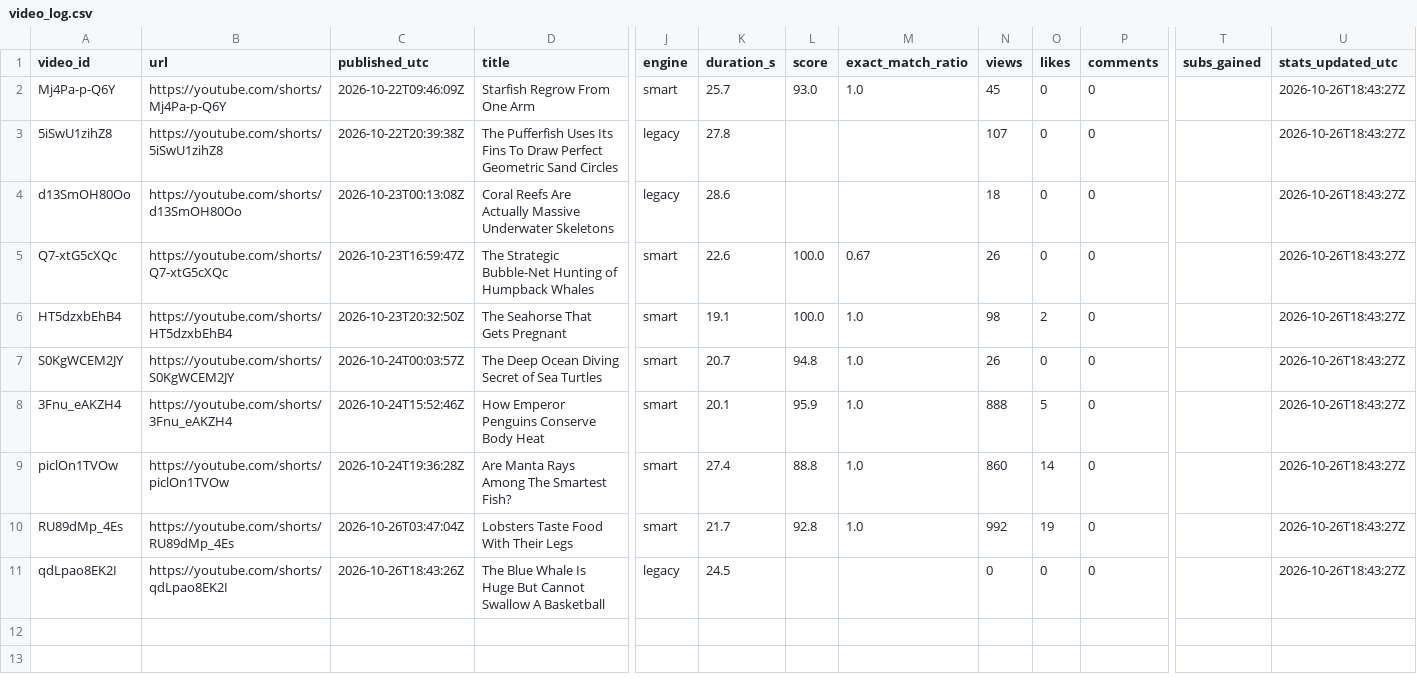
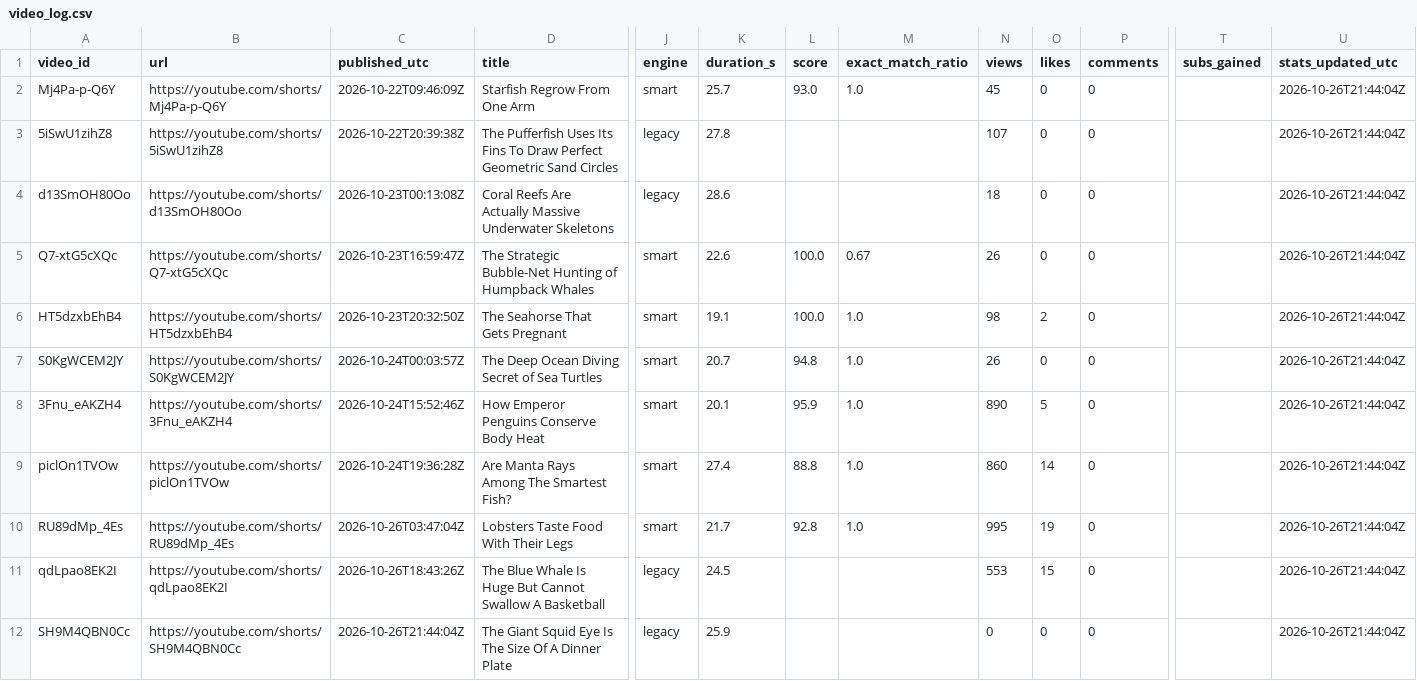
Before and after one commit to Mezfer/tom-shorts, a CSV file: video_log.csv, drawn as a sheet; only a part is shown, gaps mark what is left out; rows hold the shown columns only; the diff names each change by its address in the sheet, - before the commit and + after, or states it on an @@ line.

```diff
--- a/video_log.csv
+++ b/video_log.csv
-U2:U11 (stats_updated_utc): 2026-10-26T18:43:27Z
+U2:U11 (stats_updated_utc): 2026-10-26T21:44:04Z
-N8 (views): 888
+N8 (views): 890
-N10 (views): 992
+N10 (views): 995
-N11 (views): 0
+N11 (views): 553
-O11 (likes): 0
+O11 (likes): 15
+row 12: SH9M4QBN0Cc | https://youtube.com/shorts/SH9M4QBN0Cc | 2026-10-26T21:44:04Z | The Giant Squid Eye Is The Size Of A Dinner Plate | legacy | 25.9 |  |  | 0 | 0 | 0 |  | 2026-10-26T21:44:04Z
```
Also changed, not shown: 5 other files.
